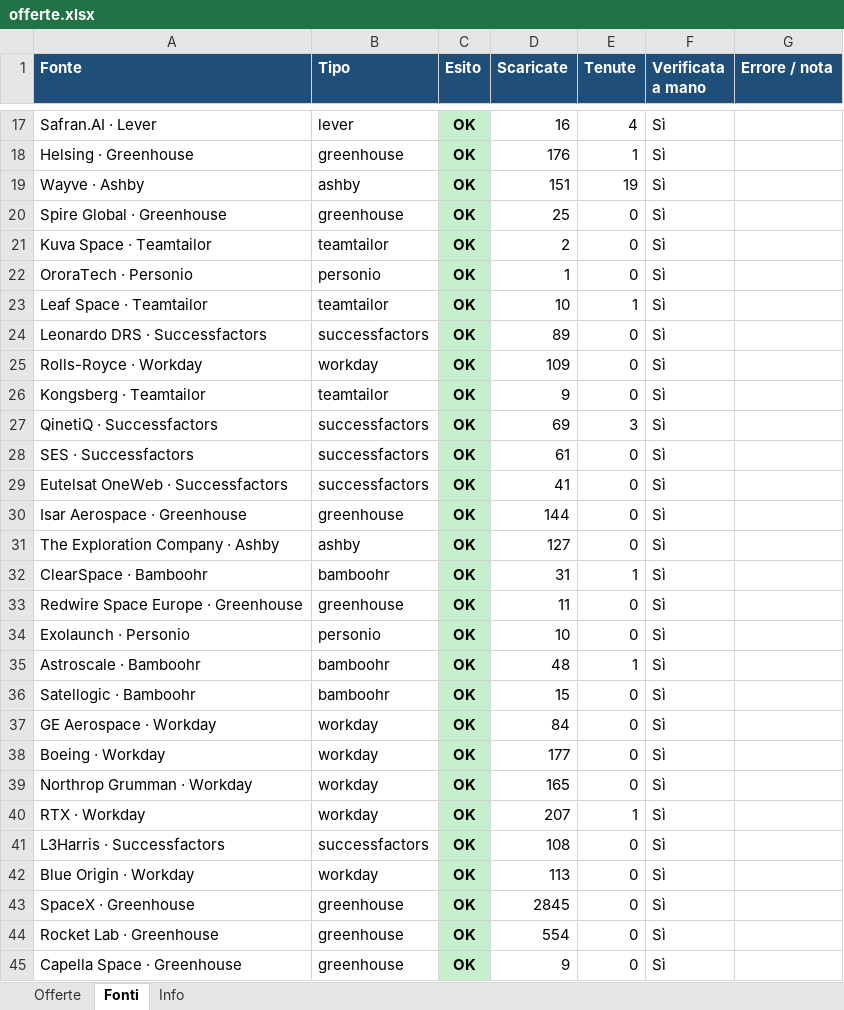
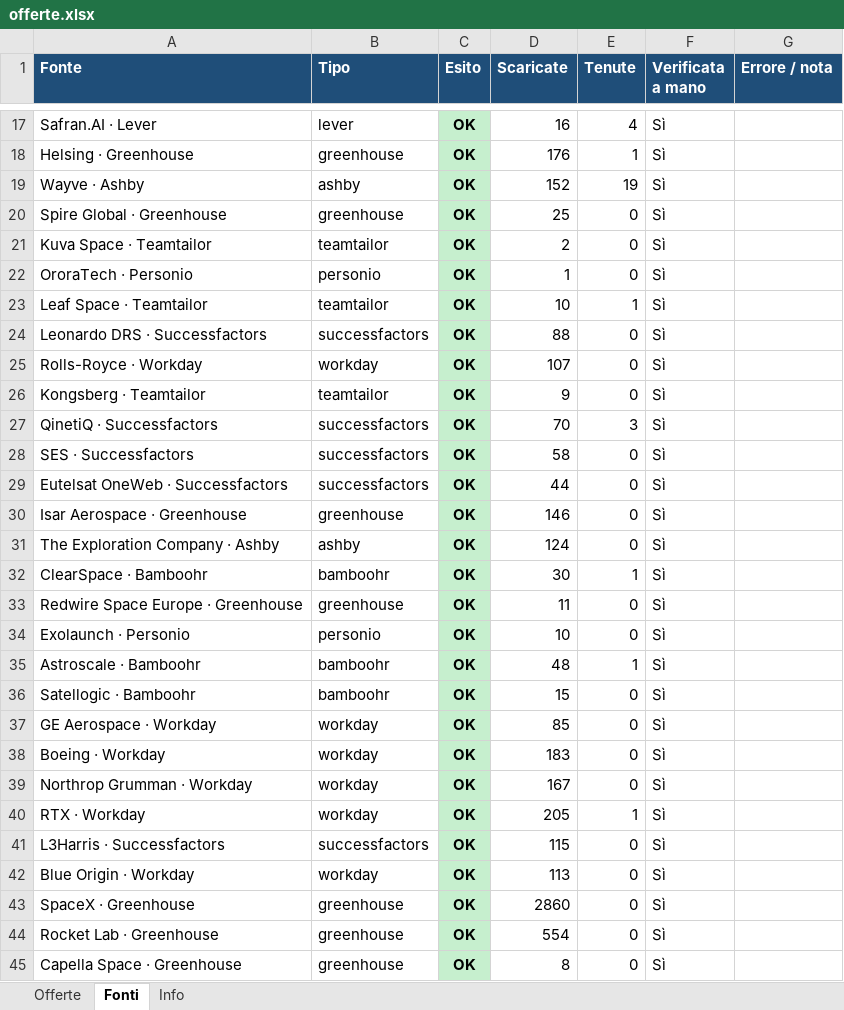
Before and after one commit to rirolli/work_search, an Excel workbook: docs/offerte.xlsx, sheet Fonti, drawn as a sheet; only a part is shown, gaps mark what is left out; values as stored, in another font and other column widths than the file's, no borders; the diff covers the shown part only; the diff names each change by its address in the sheet, - before the commit and + after, or states it on an @@ line.

```diff
--- a/docs/offerte.xlsx (sheet Fonti)
+++ b/docs/offerte.xlsx (sheet Fonti)
-D19 (Scaricate): 151
+D19 (Scaricate): 152
-D24 (Scaricate): 89
+D24 (Scaricate): 88
-D25 (Scaricate): 109
+D25 (Scaricate): 107
-D27 (Scaricate): 69
+D27 (Scaricate): 70
-D28 (Scaricate): 61
+D28 (Scaricate): 58
-D29 (Scaricate): 41
+D29 (Scaricate): 44
-D30 (Scaricate): 144
+D30 (Scaricate): 146
-D31 (Scaricate): 127
+D31 (Scaricate): 124
-D32 (Scaricate): 31
+D32 (Scaricate): 30
-D37 (Scaricate): 84
+D37 (Scaricate): 85
-D38 (Scaricate): 177
+D38 (Scaricate): 183
-D39 (Scaricate): 165
+D39 (Scaricate): 167
-D40 (Scaricate): 207
+D40 (Scaricate): 205
-D41 (Scaricate): 108
+D41 (Scaricate): 115
-D43 (Scaricate): 2845
+D43 (Scaricate): 2860
-D45 (Scaricate): 9
+D45 (Scaricate): 8
```
Also changed, not shown: 11 edited cells elsewhere in this sheet, sheet Offerte, sheet Info, 4 other files.
